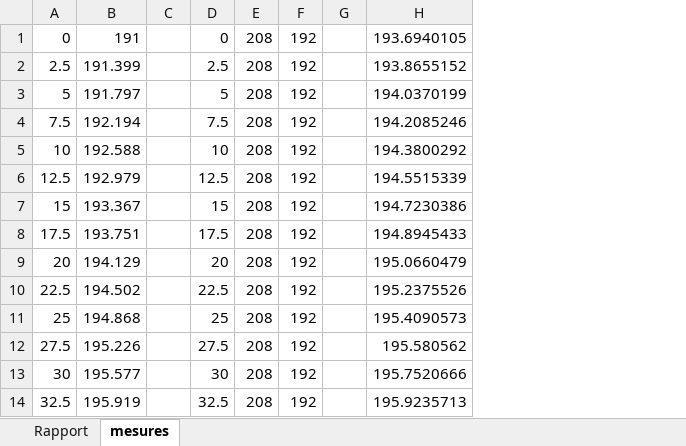
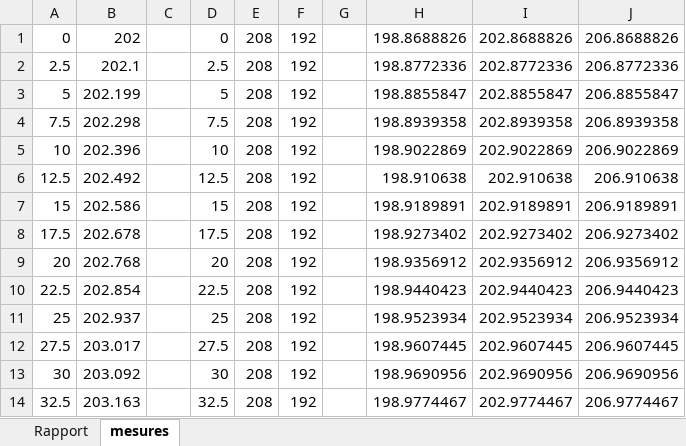
Before and after one commit to Astro-Coco/ts2, an Excel workbook: TS2.xlsm, sheet mesures, drawn as a sheet; only a part is shown; values as stored, in another font and other column widths than the file's, no borders; removed rows and columns are numbered as before the commit, all else as after; the diff names each change by its address in the sheet, - before the commit and + after, or states it on an @@ line.

```diff
--- a/TS2.xlsm (sheet mesures)
+++ b/TS2.xlsm (sheet mesures)
-column B, rows 1-14: 191 | 191.399 | 191.797 | 192.194 | 192.588 | 192.979 | 193.367 | 193.751 | 194.129 | 194.502 | 194.868 | 195.226 | 195.577 | 195.919
+column B, rows 1-14: 202 | 202.1 | 202.199 | 202.298 | 202.396 | 202.492 | 202.586 | 202.678 | 202.768 | 202.854 | 202.937 | 203.017 | 203.092 | 203.163
-column H, rows 1-14: 193.6940105 | 193.8655152 | 194.0370199 | 194.2085246 | 194.3800292 | 194.5515339 | 194.7230386 | 194.8945433 | 195.0660479 | 195.2375526 | 195.4090573 | 195.580562 | 195.7520666 | 195.9235713
+column H, rows 1-14: 198.8688826 | 198.8772336 | 198.8855847 | 198.8939358 | 198.9022869 | 198.910638 | 198.9189891 | 198.9273402 | 198.9356912 | 198.9440423 | 198.9523934 | 198.9607445 | 198.9690956 | 198.9774467
+column I, rows 1-14: 202.8688826 | 202.8772336 | 202.8855847 | 202.8939358 | 202.9022869 | 202.910638 | 202.9189891 | 202.9273402 | 202.9356912 | 202.9440423 | 202.9523934 | 202.9607445 | 202.9690956 | 202.9774467
+column J, rows 1-14: 206.8688826 | 206.8772336 | 206.8855847 | 206.8939358 | 206.9022869 | 206.910638 | 206.9189891 | 206.9273402 | 206.9356912 | 206.9440423 | 206.9523934 | 206.9607445 | 206.9690956 | 206.9774467
```
Also changed, not shown: sheet Rapport, charts or pictures.
